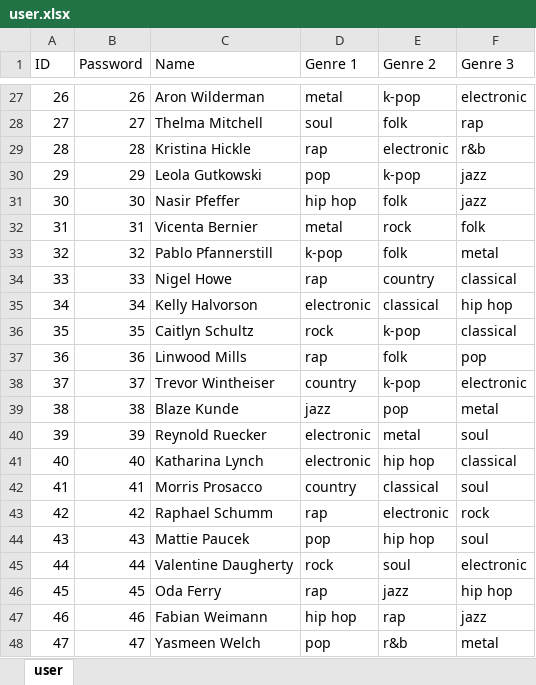
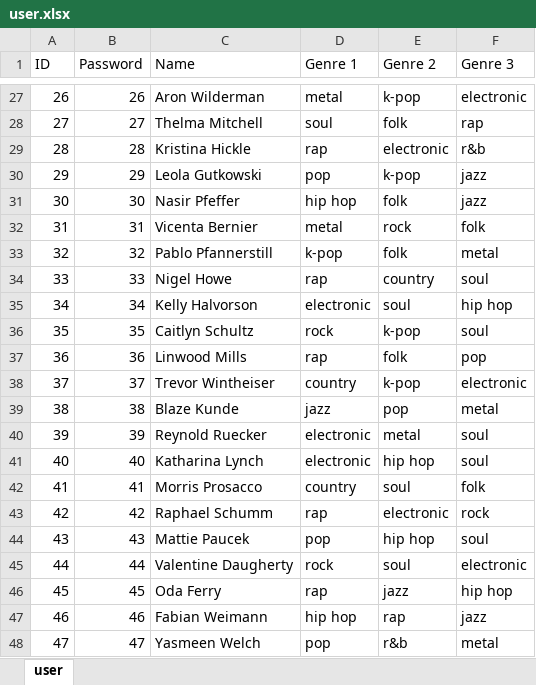
Before and after one commit to Luciapanyc/LLMasters, an Excel workbook: data/user.xlsx, sheet user, drawn as a sheet; only a part is shown, gaps mark what is left out; values as stored, in another font and other column widths than the file's, no borders; the diff covers the shown part only; the diff names each change by its address in the sheet, - before the commit and + after, or states it on an @@ line.

```diff
--- a/data/user.xlsx (sheet user)
+++ b/data/user.xlsx (sheet user)
-F34 (Genre 3): classical
+F34 (Genre 3): soul
-E35 (Genre 2): classical
+E35 (Genre 2): soul
-F36 (Genre 3): classical
+F36 (Genre 3): soul
-F41 (Genre 3): classical
+F41 (Genre 3): soul
-E42 (Genre 2): classical
+E42 (Genre 2): soul
-F42 (Genre 3): soul
+F42 (Genre 3): folk
```
Also changed, not shown: 10 edited cells elsewhere in this sheet, data/listening history.xlsx, 3 other files.
